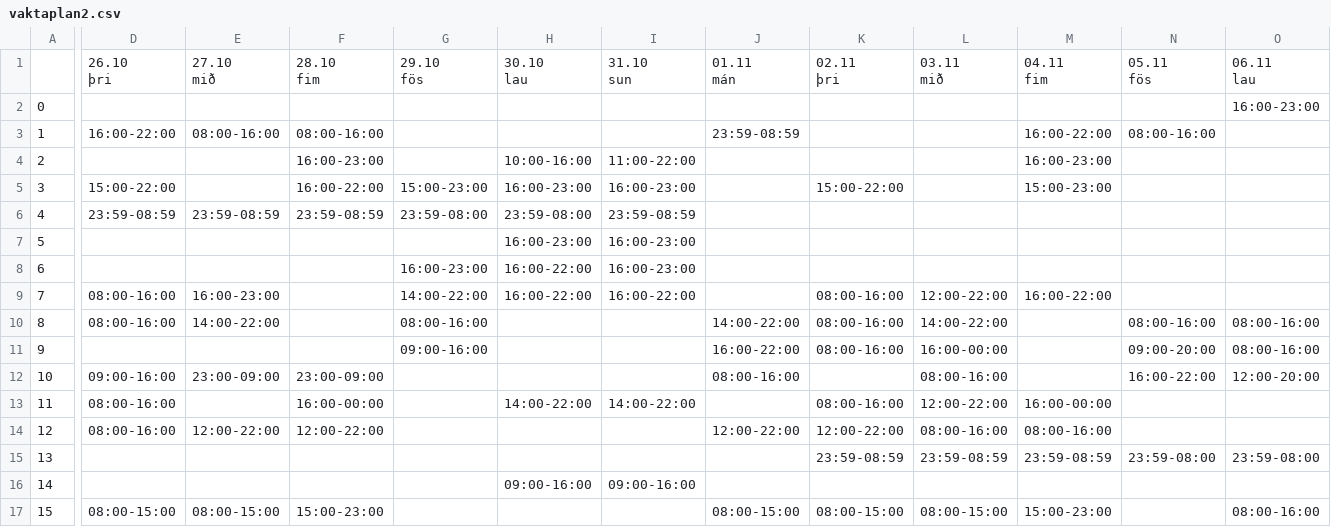
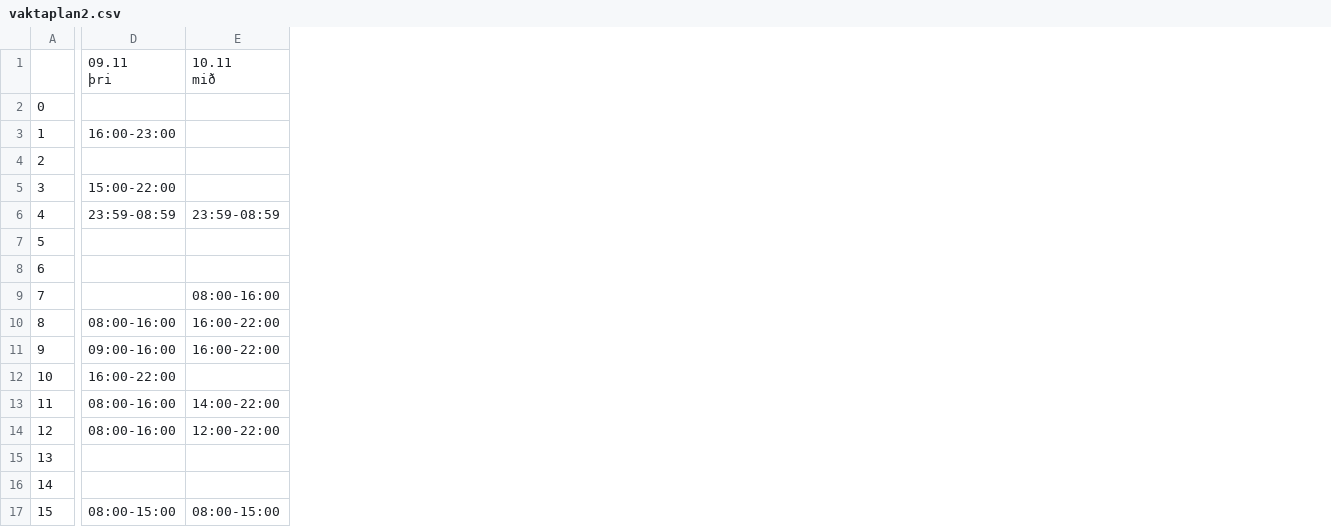
Before and after one commit to odinndagur/vaktaplan-archive, a CSV file: output/vaktaplan2.csv, drawn as a sheet; only a part is shown, gaps mark what is left out; removed rows and columns are numbered as before the commit, all else as after; rows hold the shown columns only; ↵ is a line break in a cell; the diff covers the shown part only; the diff names each change by its address in the sheet, - before the commit and + after, or states it on an @@ line.

```diff
--- a/output/vaktaplan2.csv
+++ b/output/vaktaplan2.csv
-column F, rows 3-17: 08:00-16:00 | 16:00-23:00 | 16:00-22:00 | 23:59-08:59 |  |  |  |  |  | 23:00-09:00 | 16:00-00:00 | 12:00-22:00 |  |  | 15:00-23:00
-column G, rows 5-11: 15:00-23:00 | 23:59-08:00 |  | 16:00-23:00 | 14:00-22:00 | 08:00-16:00 | 09:00-16:00
-column H, rows 4-16: 10:00-16:00 | 16:00-23:00 | 23:59-08:00 | 16:00-23:00 | 16:00-22:00 | 16:00-22:00 |  |  |  | 14:00-22:00 |  |  | 09:00-16:00
-column I, rows 4-16: 11:00-22:00 | 16:00-23:00 | 23:59-08:59 | 16:00-23:00 | 16:00-23:00 | 16:00-22:00 |  |  |  | 14:00-22:00 |  |  | 09:00-16:00
-column J, rows 3-17: 23:59-08:59 |  |  |  |  |  |  | 14:00-22:00 | 16:00-22:00 | 08:00-16:00 |  | 12:00-22:00 |  |  | 08:00-15:00
-column K, rows 5-17: 15:00-22:00 |  |  |  | 08:00-16:00 | 08:00-16:00 | 08:00-16:00 |  | 08:00-16:00 | 12:00-22:00 | 23:59-08:59 |  | 08:00-15:00
-column L, rows 9-17: 12:00-22:00 | 14:00-22:00 | 16:00-00:00 | 08:00-16:00 | 12:00-22:00 | 08:00-16:00 | 23:59-08:59 |  | 08:00-15:00
-column M, rows 3-17: 16:00-22:00 | 16:00-23:00 | 15:00-23:00 |  |  |  | 16:00-22:00 |  |  |  | 16:00-00:00 | 08:00-16:00 | 23:59-08:59 |  | 15:00-23:00
-column N, rows 3-15: 08:00-16:00 |  |  |  |  |  |  | 08:00-16:00 | 09:00-20:00 | 16:00-22:00 |  |  | 23:59-08:00
-column O, rows 2-17: 16:00-23:00 |  |  |  |  |  |  |  | 08:00-16:00 | 08:00-16:00 | 12:00-20:00 |  |  | 23:59-08:00 |  | 08:00-16:00
-row 1:  | 26.10 ↵ þri | 27.10 ↵ mið | 28.10 ↵ fim | 29.10 ↵ fös | 30.10 ↵ lau | 31.10 ↵ sun | 01.11 ↵ mán | 02.11 ↵ þri | 03.11 ↵ mið | 04.11 ↵ fim | 05.11 ↵ fös | 06.11 ↵ lau
+row 1:  | 09.11 ↵ þri | 10.11 ↵ mið
-D3: 16:00-22:00
+D3: 16:00-23:00
-E3: 08:00-16:00
+E3: (empty)
-D9: 08:00-16:00
+D9: (empty)
-E9: 16:00-23:00
+E9: 08:00-16:00
-E10: 14:00-22:00
+E10: 16:00-22:00
-D11: (empty)
+D11: 09:00-16:00
-E11: (empty)
+E11: 16:00-22:00
-D12: 09:00-16:00
+D12: 16:00-22:00
-E12: 23:00-09:00
+E12: (empty)
-E13: (empty)
+E13: 14:00-22:00
```
Also changed, not shown: 1 removed column and 33 edited cells elsewhere in this file, 27 other files.
